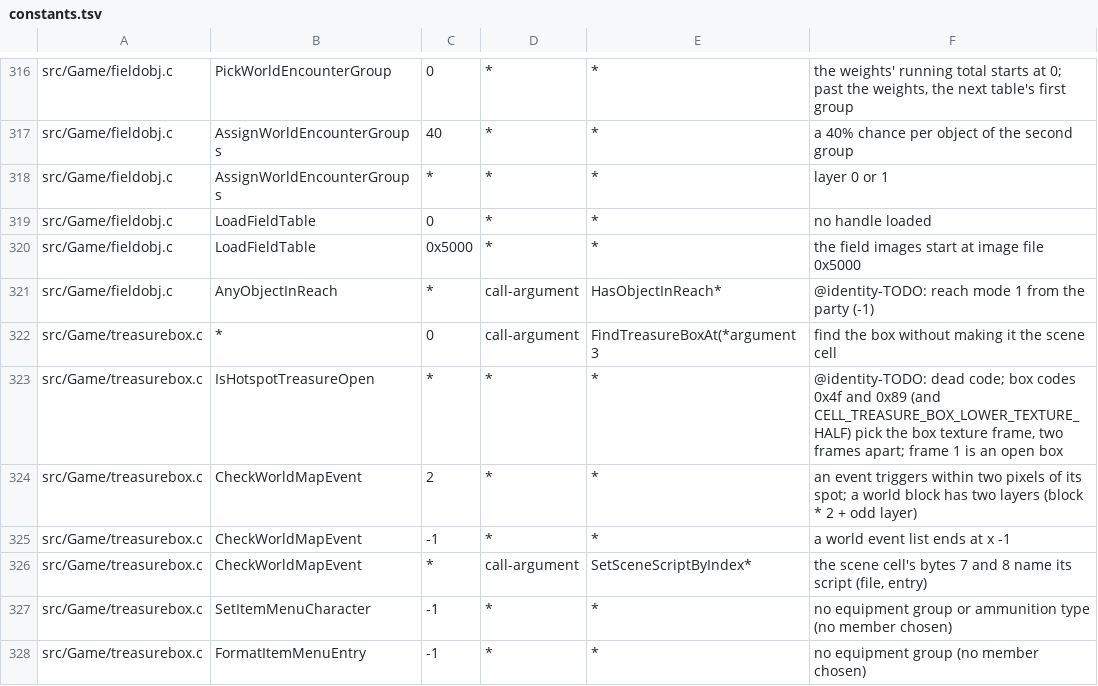
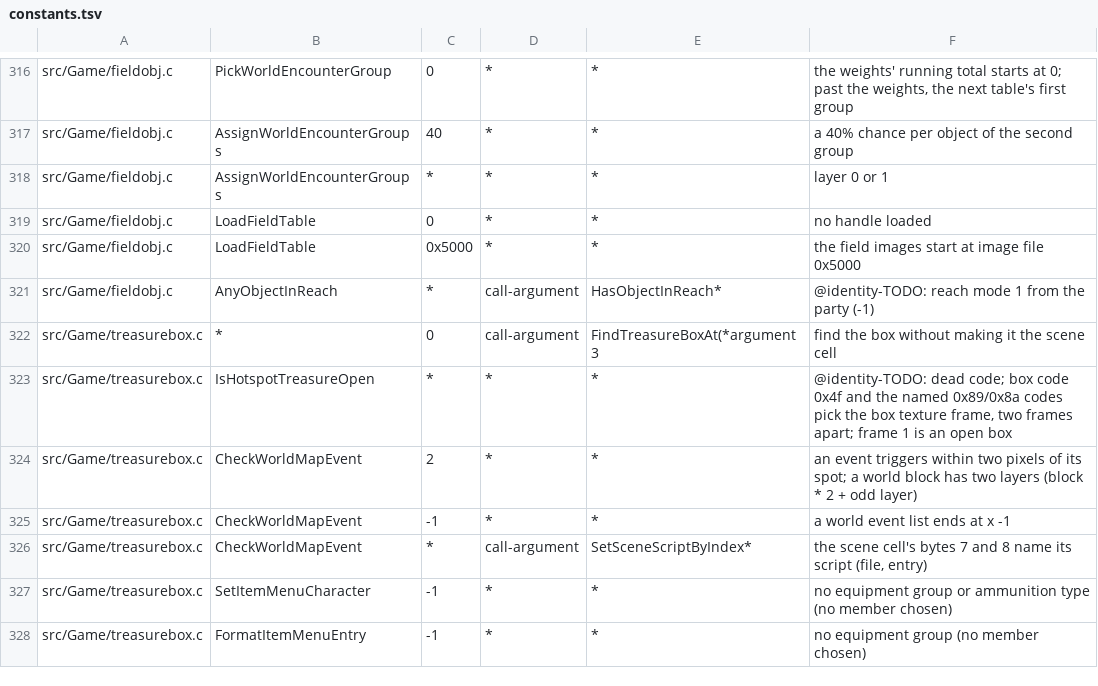
Before and after one commit to sushi-shi/giten-decomp, a TSV file: config/constants.tsv, drawn as a sheet; only a part is shown, gaps mark what is left out.

Commit message:
constants: identify treasure box frame cell codes

```diff
--- a/config/constants.tsv
+++ b/config/constants.tsv
@@ -322,3 +322,3 @@ src/Game/fieldobj.c	AnyObjectInReach	*	call-argument	HasObjectInReach*	@identity
 src/Game/treasurebox.c	*	0	call-argument	FindTreasureBoxAt(*argument 3	find the box without making it the scene cell
-src/Game/treasurebox.c	IsHotspotTreasureOpen	*	*	*	@identity-TODO: dead code; box codes 0x4f and 0x89 (and CELL_TREASURE_BOX_LOWER_TEXTURE_HALF) pick the box texture frame, two frames apart; frame 1 is an open box
+src/Game/treasurebox.c	IsHotspotTreasureOpen	*	*	*	@identity-TODO: dead code; box code 0x4f and the named 0x89/0x8a codes pick the box texture frame, two frames apart; frame 1 is an open box
 src/Game/treasurebox.c	CheckWorldMapEvent	2	*	*	an event triggers within two pixels of its spot; a world block has two layers (block * 2 + odd layer)
```
Also changed, not shown: 4 other files.
